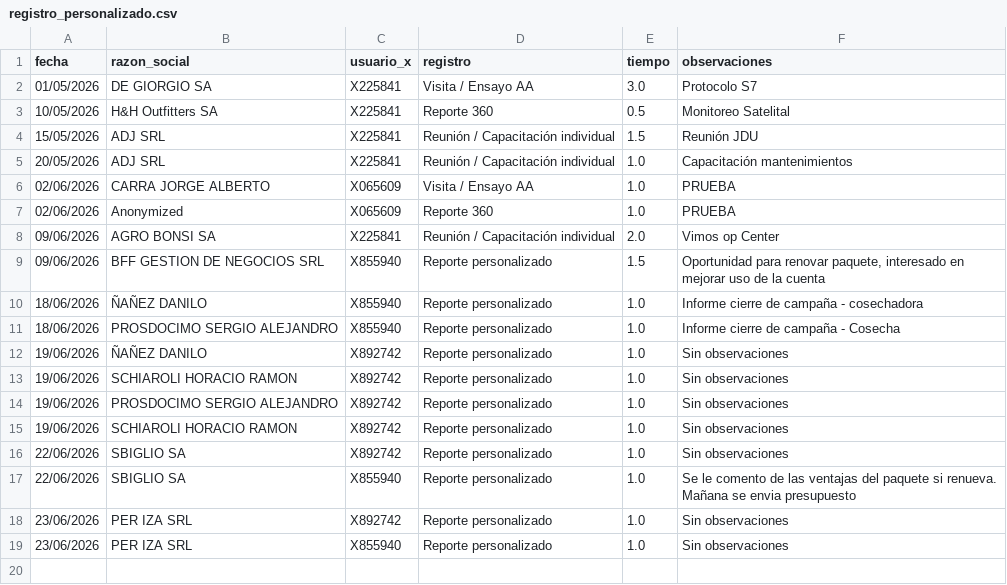
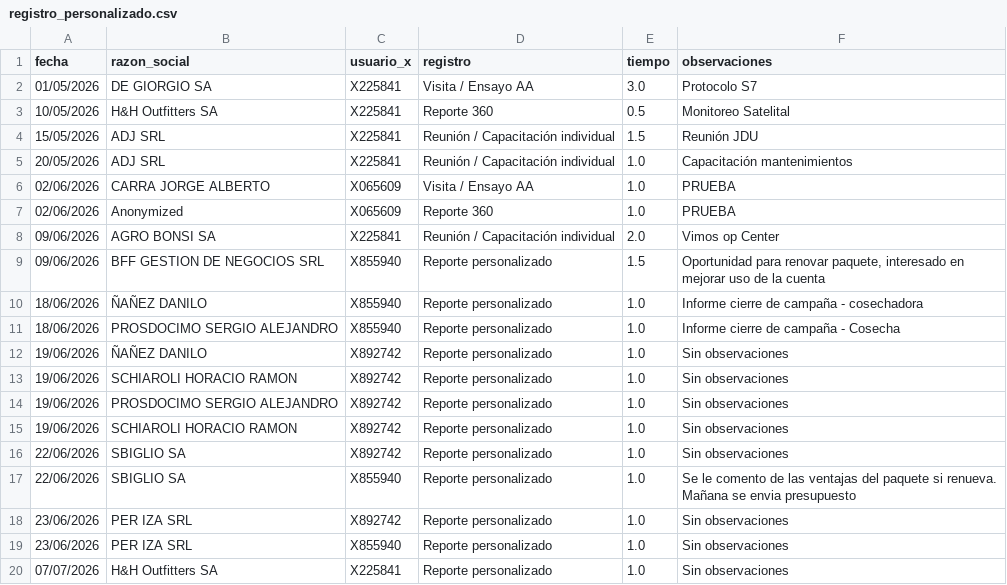
Before and after one commit to suyai-d/reportes-seguridad-db, a CSV file: registro_personalizado.csv, drawn as a sheet; the diff names each change by its address in the sheet, - before the commit and + after, or states it on an @@ line.

```diff
--- a/registro_personalizado.csv
+++ b/registro_personalizado.csv
+row 20: 07/07/2026 | H&H Outfitters SA | X225841 | Reporte personalizado | 1.0 | Sin observaciones
```
